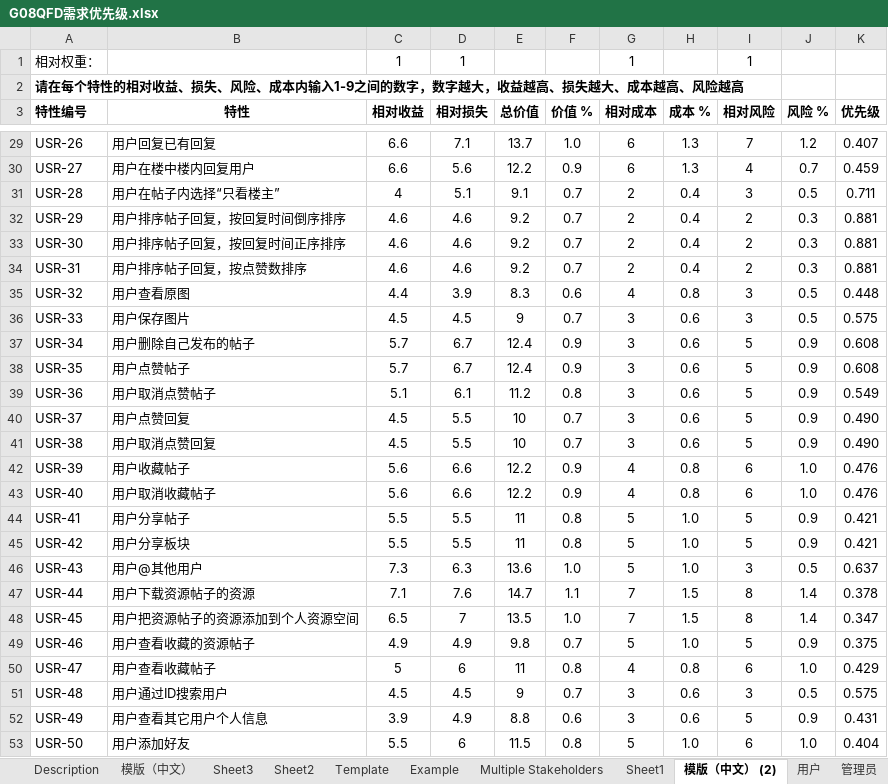
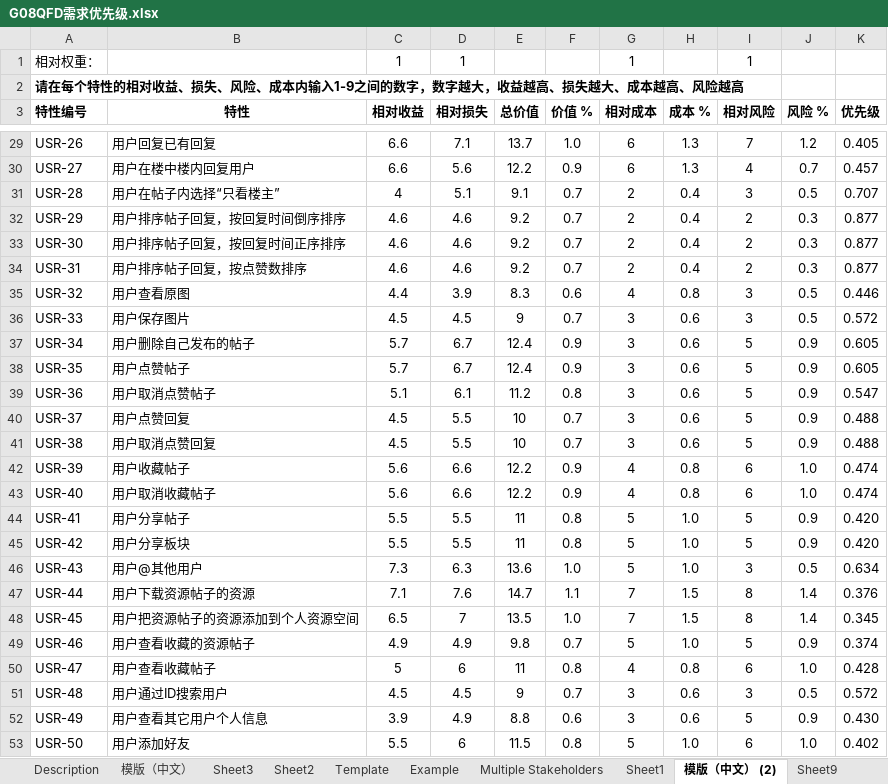
Before and after one commit to wxhwxhwxh2002/SETP_SRA, an Excel workbook: 文档/QFD/G08QFD需求优先级.xlsx, sheet 模版（中文） (2), drawn as a sheet; only a part is shown, gaps mark what is left out; values as stored, in another font and other column widths than the file's, no borders; the diff covers the shown part only; the diff names each change by its address in the sheet, - before the commit and + after, or states it on an @@ line.

```diff
--- a/文档/QFD/G08QFD需求优先级.xlsx (sheet 模版（中文） (2))
+++ b/文档/QFD/G08QFD需求优先级.xlsx (sheet 模版（中文） (2))
+sheet tab: Sheet9
-K29 (优先级): 0.407
+K29 (优先级): 0.405
-K30 (优先级): 0.459
+K30 (优先级): 0.457
-K31 (优先级): 0.711
+K31 (优先级): 0.707
-K32:K34 (优先级): 0.881
+K32:K34 (优先级): 0.877
-K35 (优先级): 0.448
+K35 (优先级): 0.446
-K36 (优先级): 0.575
+K36 (优先级): 0.572
-K37:K38 (优先级): 0.608
+K37:K38 (优先级): 0.605
-K39 (优先级): 0.549
+K39 (优先级): 0.547
-K40:K41 (优先级): 0.490
+K40:K41 (优先级): 0.488
-K42:K43 (优先级): 0.476
+K42:K43 (优先级): 0.474
-K44:K45 (优先级): 0.421
+K44:K45 (优先级): 0.420
-K46 (优先级): 0.637
+K46 (优先级): 0.634
-K47 (优先级): 0.378
+K47 (优先级): 0.376
-K48 (优先级): 0.347
+K48 (优先级): 0.345
-K49 (优先级): 0.375
+K49 (优先级): 0.374
-K50 (优先级): 0.429
+K50 (优先级): 0.428
-K51 (优先级): 0.575
+K51 (优先级): 0.572
-K52 (优先级): 0.431
+K52 (优先级): 0.430
-K53 (优先级): 0.404
+K53 (优先级): 0.402
```
Also changed, not shown: 110 edited cells elsewhere in this sheet, sheet 模版（中文）, other sheet tabs, formulas that keep their value, 1 other file.
